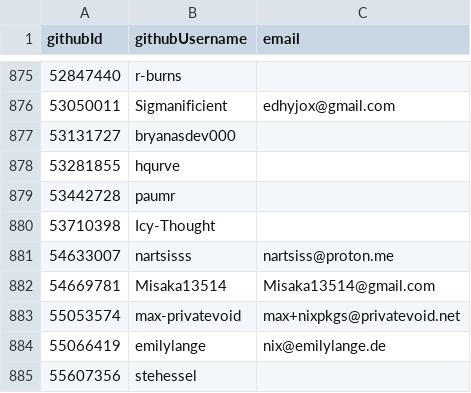
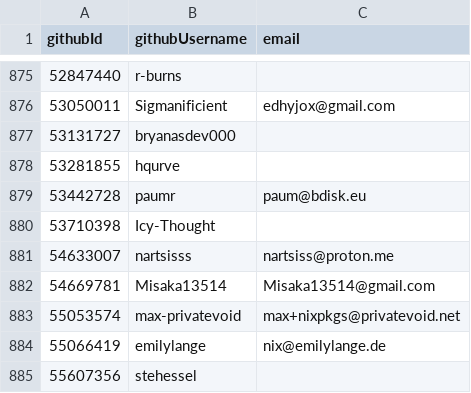
Before and after one commit to NixOS/SC-election-2025, a CSV file: eligible.csv, drawn as a sheet; only a part is shown, gaps mark what is left out.

Commit message:
Add email for paumr

```diff
--- a/eligible.csv
+++ b/eligible.csv
@@ -878,3 +878,3 @@ githubId,githubUsername,email
 53281855,hqurve,
-53442728,paumr,
+53442728,paumr,paum@bdisk.eu
 53710398,Icy-Thought,
```
